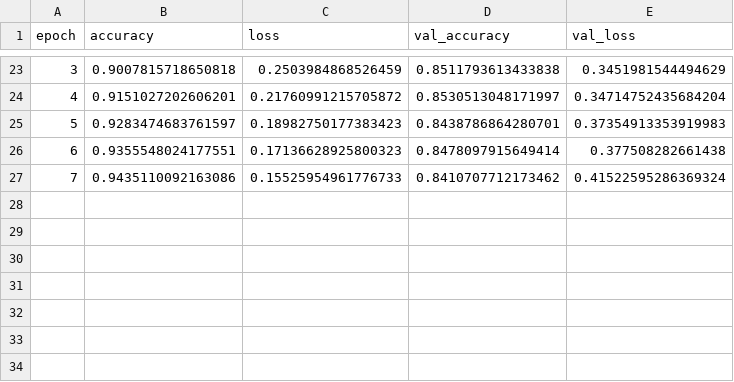
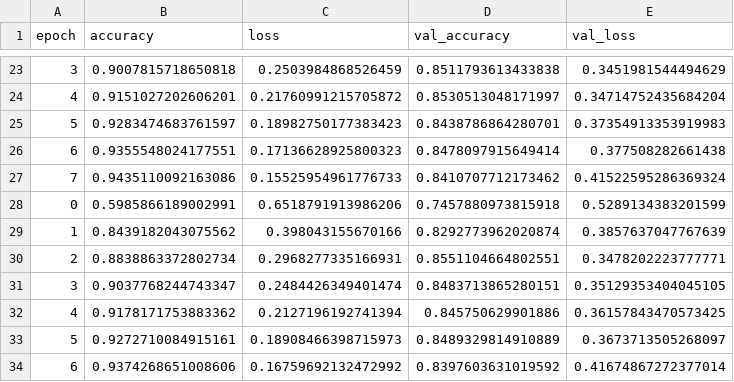
Before and after one commit to SammyGelman/sentiment, a CSV file: log.csv, drawn as a sheet; only a part is shown, gaps mark what is left out; the diff names each change by its address in the sheet, - before the commit and + after, or states it on an @@ line.

```diff
--- a/log.csv
+++ b/log.csv
+row 28: 0 | 0.5985866189002991 | 0.6518791913986206 | 0.7457880973815918 | 0.5289134383201599
+row 29: 1 | 0.8439182043075562 | 0.398043155670166 | 0.8292773962020874 | 0.3857637047767639
+row 30: 2 | 0.8838863372802734 | 0.2968277335166931 | 0.8551104664802551 | 0.3478202223777771
+row 31: 3 | 0.9037768244743347 | 0.2484426349401474 | 0.8483713865280151 | 0.35129353404045105
+row 32: 4 | 0.9178171753883362 | 0.2127196192741394 | 0.845750629901886 | 0.36157843470573425
+row 33: 5 | 0.9272710084915161 | 0.18908466398715973 | 0.8489329814910889 | 0.3673713505268097
+row 34: 6 | 0.9374268651008606 | 0.16759692132472992 | 0.8397603631019592 | 0.41674867272377014
```
Also changed, not shown: 6 other files.
